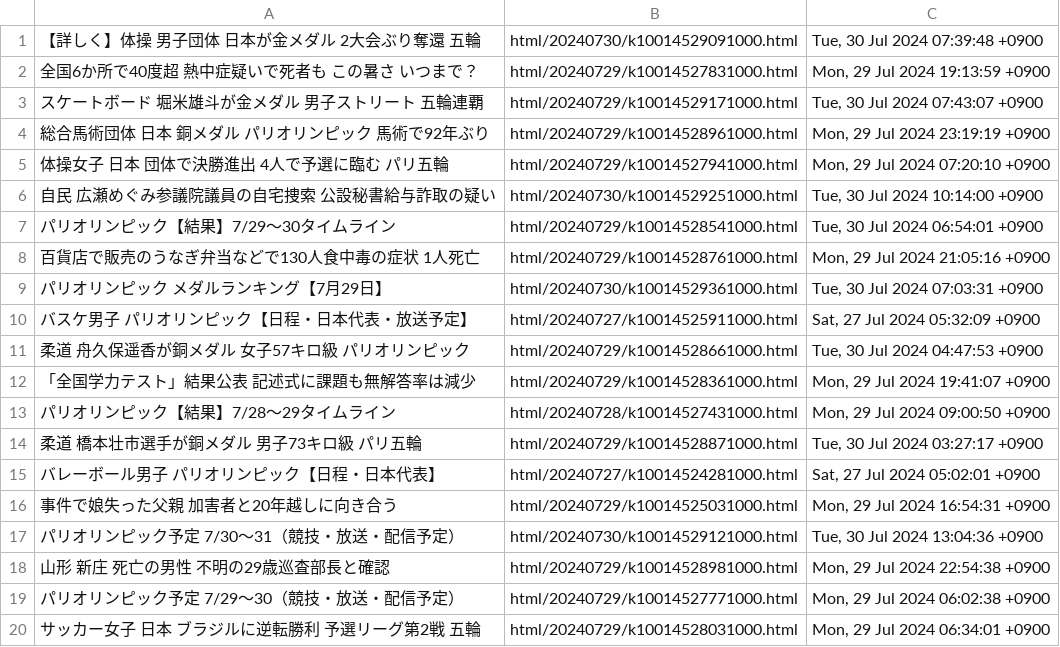
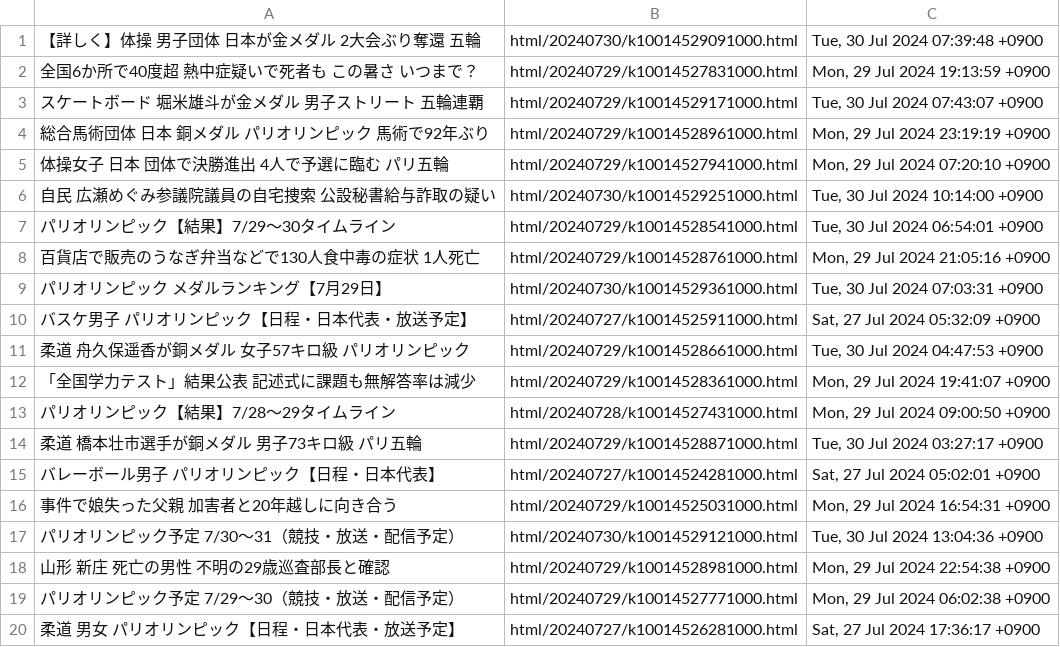
Before and after one commit to gamwe6/nyuusu, a TSV file: nyuusu.tsv, drawn as a sheet; removed rows and columns are numbered as before the commit, all else as after; the diff names each change by its address in the sheet, - before the commit and + after, or states it on an @@ line.

```diff
--- a/nyuusu.tsv
+++ b/nyuusu.tsv
-row 20: サッカー女子 日本 ブラジルに逆転勝利 予選リーグ第2戦 五輪 | html/20240729/k10014528031000.html | Mon, 29 Jul 2024 06:34:01 +0900
+row 20: 柔道 男女 パリオリンピック【日程・日本代表・放送予定】 | html/20240727/k10014526281000.html | Sat, 27 Jul 2024 17:36:17 +0900
```
